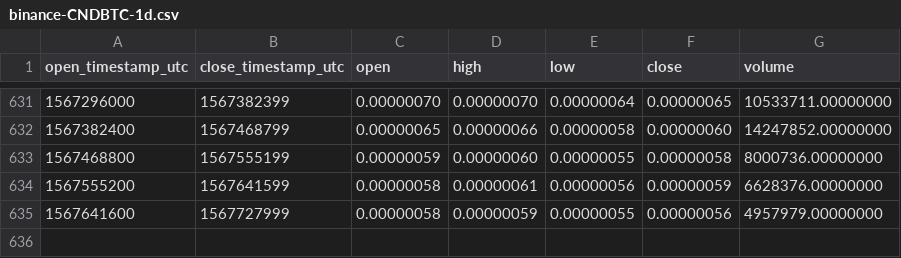
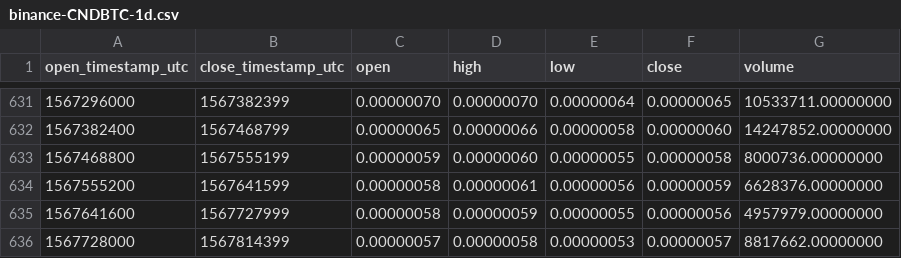
Before and after one commit to cryptobigbro/binance-CNDBTC, a CSV file: binance-CNDBTC-1d.csv, drawn as a sheet; only a part is shown, gaps mark what is left out.

Commit message:
Update OHLCV data.

```diff
--- a/binance-CNDBTC-1d.csv
+++ b/binance-CNDBTC-1d.csv
@@ -635 +635,2 @@ open_timestamp_utc,close_timestamp_utc,open,high,low,close,volume
 1567641600,1567727999,0.00000058,0.00000059,0.00000055,0.00000056,4957979.00000000
+1567728000,1567814399,0.00000057,0.00000058,0.00000053,0.00000057,8817662.00000000
```
Also changed, not shown: 1 other file.
